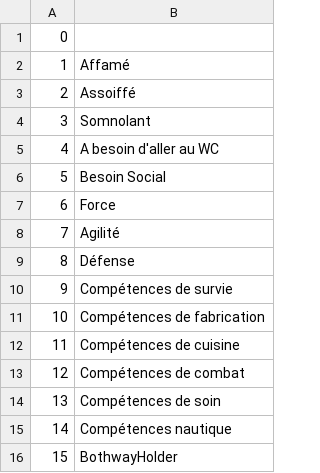
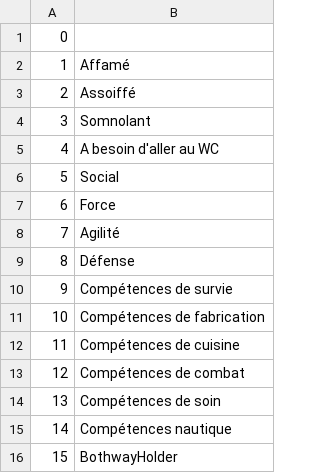
Before and after one commit to justusgamelab2016/LW-translation, a CSV file: language/fr/PerkType.csv, drawn as a sheet.

Commit message:
Update PerkType.csv

```diff
--- a/language/fr/PerkType.csv
+++ b/language/fr/PerkType.csv
@@ -5,3 +5,3 @@
 4,A besoin d'aller au WC
-5,Besoin Social
+5,Social
 6,Force
```
